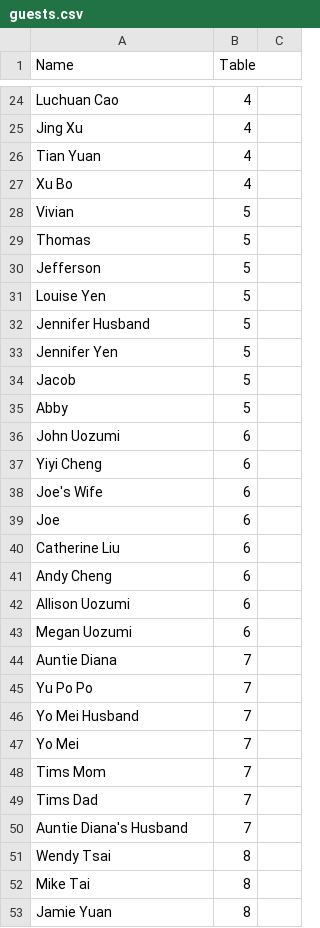
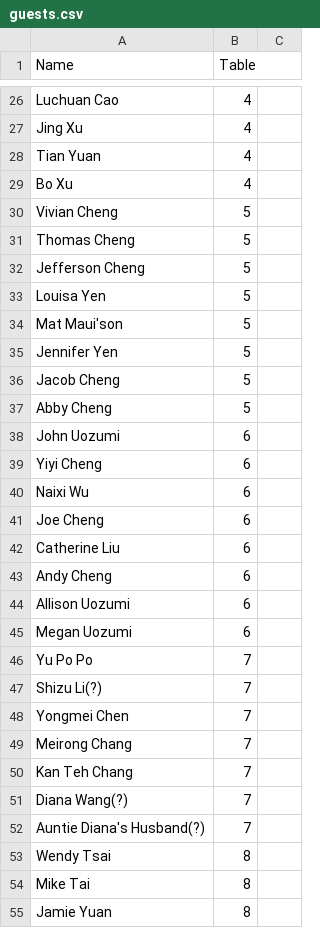
Before and after one commit to wiiiiiiitung/guest_table, a CSV file: guests.csv, drawn as a sheet; only a part is shown, gaps mark what is left out; the diff covers the shown part only.

Commit message:
Update guest list with clarified names and table assignments

```diff
--- a/guests.csv
+++ b/guests.csv
@@ -26,15 +28,15 @@ Jing Xu,4
 Tian Yuan,4
-Xu Bo,4
-Vivian,5
-Thomas,5
-Jefferson,5
-Louise Yen,5
-Jennifer Husband,5
+Bo Xu,4
+Vivian Cheng,5
+Thomas Cheng,5
+Jefferson Cheng,5
+Louisa Yen,5
+Mat Maui'son,5
 Jennifer Yen,5
-Jacob,5
-Abby,5
+Jacob Cheng,5
+Abby Cheng,5
 John Uozumi,6
 Yiyi Cheng,6
-Joe's Wife,6
-Joe,6
+Naixi Wu,6
+Joe Cheng,6
 Catherine Liu,6
@@ -43,9 +45,9 @@ Allison Uozumi,6
 Megan Uozumi,6
-Auntie Diana,7
 Yu Po Po,7
-Yo Mei Husband,7
-Yo Mei,7
-Tims Mom,7
-Tims Dad,7
-Auntie Diana's Husband,7
+Shizu Li(?),7
+Yongmei Chen ,7
+Meirong Chang,7
+Kan Teh Chang,7
+Diana Wang(?),7
+Auntie Diana's Husband(?),7
 Wendy Tsai,8
```
Also changed, not shown: 8 added rows, 5 removed rows, 9 moved rows and 19 edited cells elsewhere in this file.
